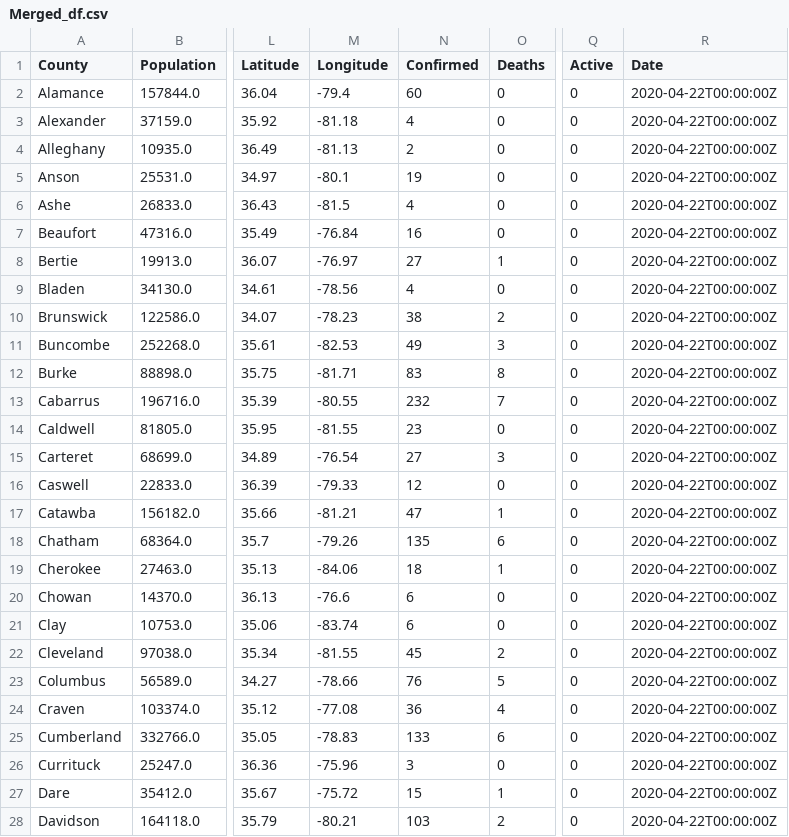
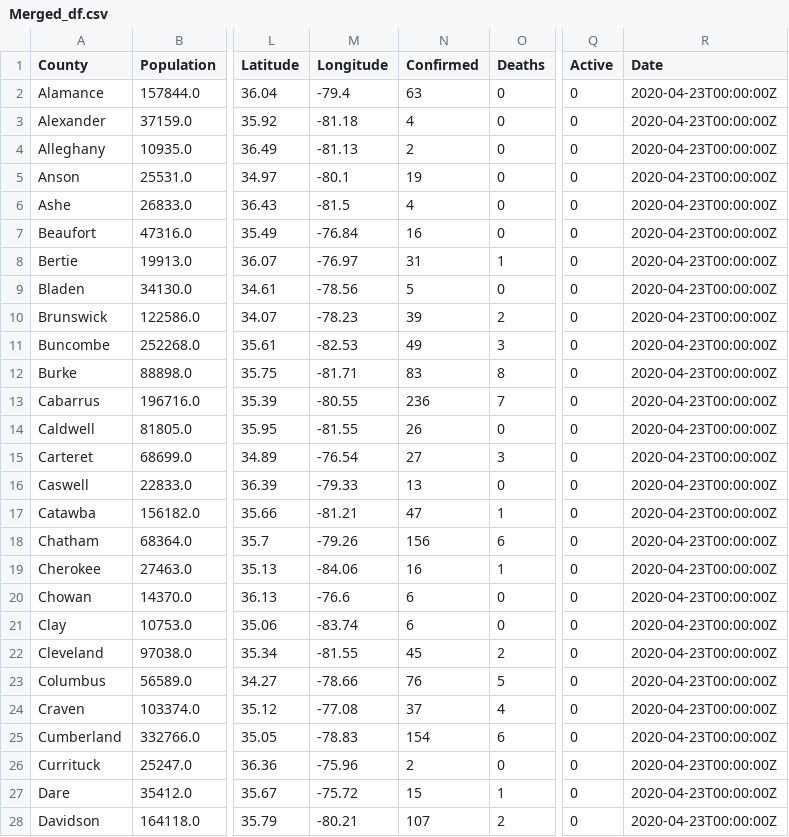
Before and after one commit to gshreve01/Covid19-CensusData-Comparison, a CSV file: Merged_df.csv, drawn as a sheet; only a part is shown, gaps mark what is left out; the diff covers the shown part only; the diff names each change by its address in the sheet, - before the commit and + after, or states it on an @@ line.

```diff
--- a/Merged_df.csv
+++ b/Merged_df.csv
-N2 (Confirmed): 60
+N2 (Confirmed): 63
-R2:R28 (Date): 2020-04-22T00:00:00Z
+R2:R28 (Date): 2020-04-23T00:00:00Z
-N8 (Confirmed): 27
+N8 (Confirmed): 31
-N9 (Confirmed): 4
+N9 (Confirmed): 5
-N10 (Confirmed): 38
+N10 (Confirmed): 39
-N13 (Confirmed): 232
+N13 (Confirmed): 236
-N14 (Confirmed): 23
+N14 (Confirmed): 26
-N16 (Confirmed): 12
+N16 (Confirmed): 13
-N18 (Confirmed): 135
+N18 (Confirmed): 156
-N19 (Confirmed): 18
+N19 (Confirmed): 16
-N24 (Confirmed): 36
+N24 (Confirmed): 37
-N25 (Confirmed): 133
+N25 (Confirmed): 154
-N26 (Confirmed): 3
+N26 (Confirmed): 2
-N28 (Confirmed): 103
+N28 (Confirmed): 107
```
Also changed, not shown: 123 edited cells elsewhere in this file, 9 other files.
